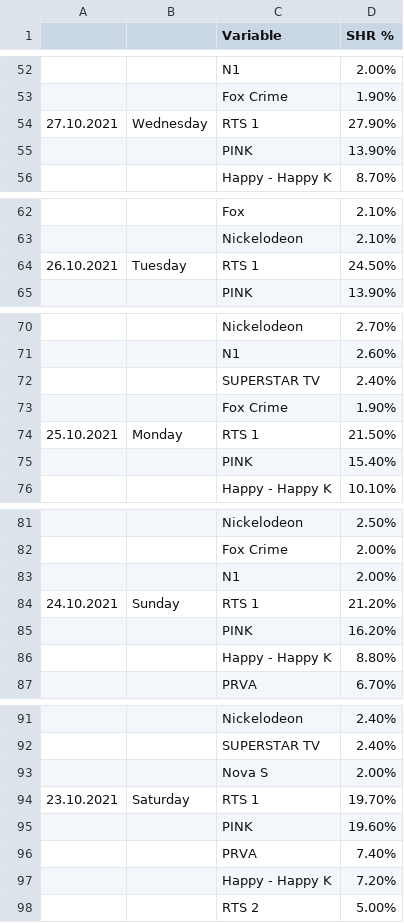
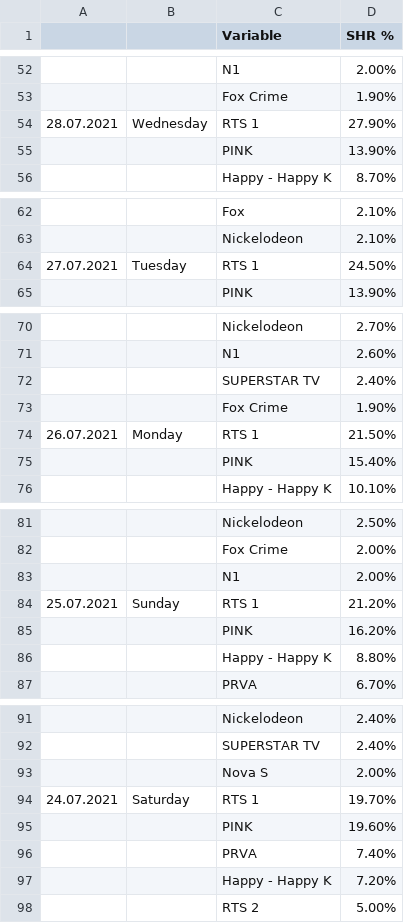
Before and after one commit to krcha/charts, a CSV file: barchart.csv, drawn as a sheet; only a part is shown, gaps mark what is left out; the diff covers the shown part only; the diff names each change by its address in the sheet, - before the commit and + after, or states it on an @@ line.

```diff
--- a/barchart.csv
+++ b/barchart.csv
-A54: 27.10.2021
+A54: 28.07.2021
-A64: 26.10.2021
+A64: 27.07.2021
-A74: 25.10.2021
+A74: 26.07.2021
-A84: 24.10.2021
+A84: 25.07.2021
-A94: 23.10.2021
+A94: 24.07.2021
```
Also changed, not shown: 9 edited cells elsewhere in this file.
